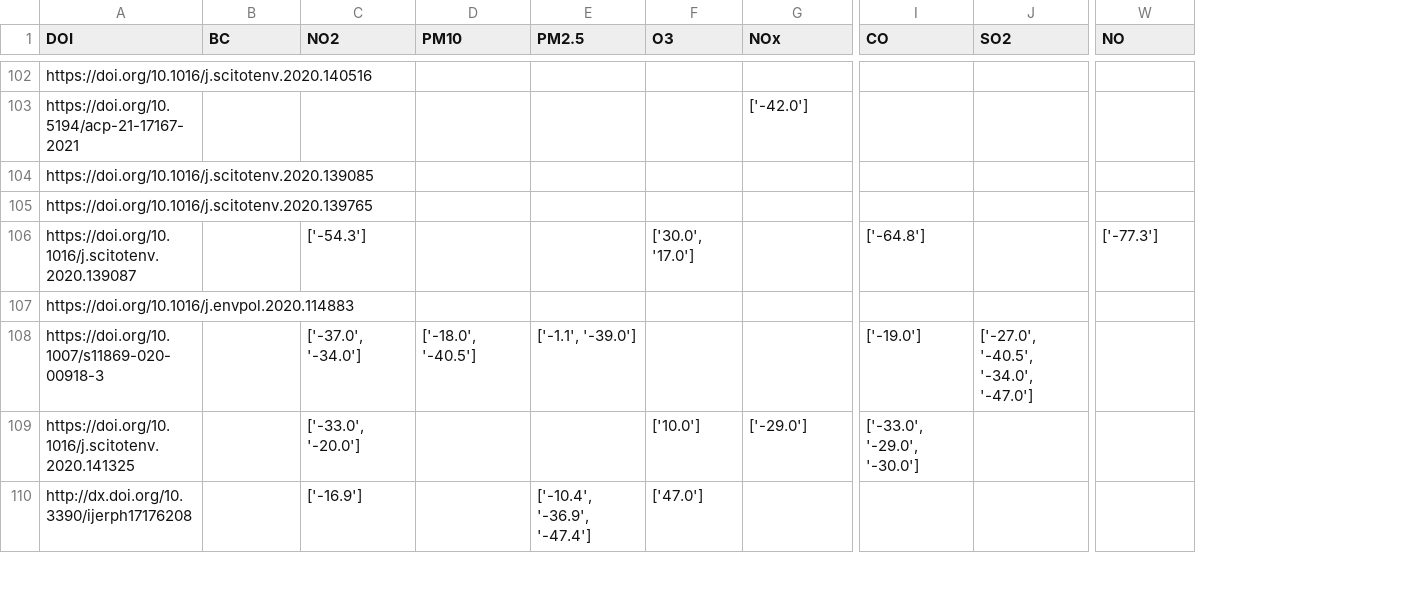
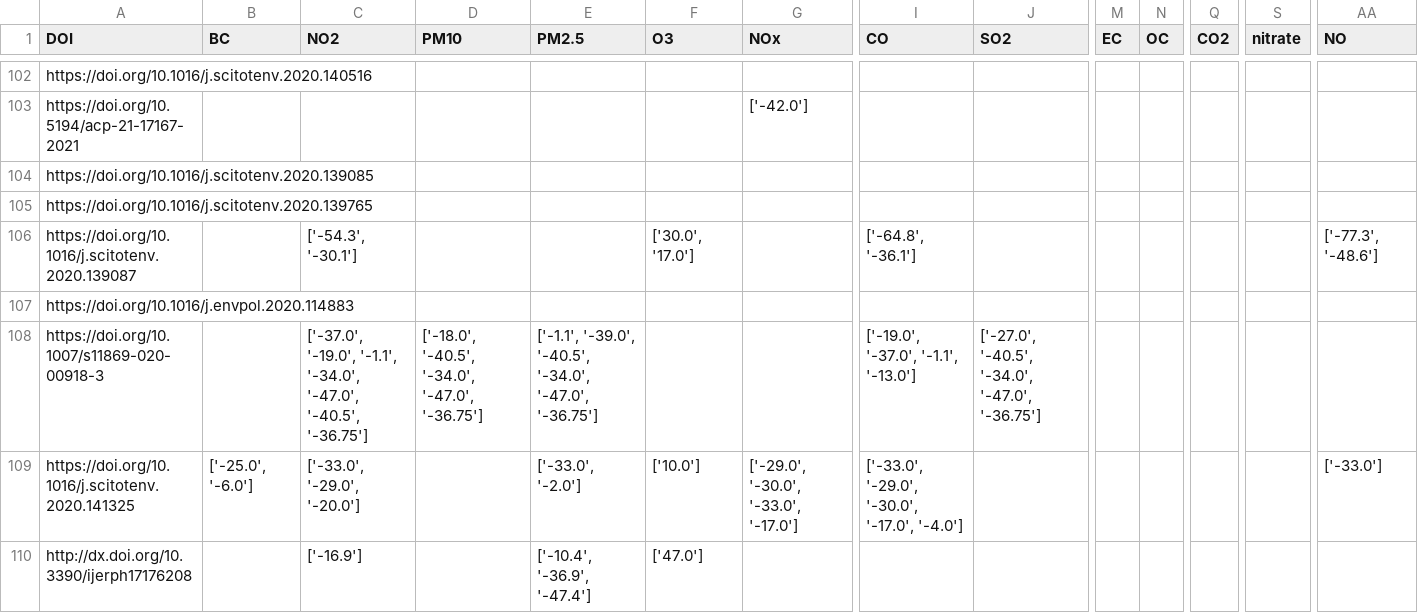
Before and after one commit to QuentinBot/Bachelor, a CSV file: extracted_data.csv, drawn as a sheet; only a part is shown, gaps mark what is left out; addresses are those after the commit; the diff covers the shown part only; the diff names each change by its address in the sheet, - before the commit and + after, or states it on an @@ line.

Commit message:
almost done with training data, recall 16.4%

```diff
--- a/extracted_data.csv
+++ b/extracted_data.csv
+column M (EC), empty
+column N (OC), empty
+column Q (CO2), empty
+column S (nitrate), empty
-C106 (NO2): ['-54.3']
+C106 (NO2): ['-54.3', '-30.1']
-I106 (CO): ['-64.8']
+I106 (CO): ['-64.8', '-36.1']
-AA106 (NO): ['-77.3']
+AA106 (NO): ['-77.3', '-48.6']
-C108 (NO2): ['-37.0', '-34.0']
+C108 (NO2): ['-37.0', '-19.0', '-1.1', '-34.0', '-47.0', '-40.5', '-36.75']
-D108 (PM10): ['-18.0', '-40.5']
+D108 (PM10): ['-18.0', '-40.5', '-34.0', '-47.0', '-36.75']
-E108 (PM2.5): ['-1.1', '-39.0']
+E108 (PM2.5): ['-1.1', '-39.0', '-40.5', '-34.0', '-47.0', '-36.75']
-I108 (CO): ['-19.0']
+I108 (CO): ['-19.0', '-37.0', '-1.1', '-13.0']
-J108 (SO2): ['-27.0', '-40.5', '-34.0', '-47.0']
+J108 (SO2): ['-27.0', '-40.5', '-34.0', '-47.0', '-36.75']
-B109 (BC): (empty)
+B109 (BC): ['-25.0', '-6.0']
-C109 (NO2): ['-33.0', '-20.0']
+C109 (NO2): ['-33.0', '-29.0', '-20.0']
-E109 (PM2.5): (empty)
+E109 (PM2.5): ['-33.0', '-2.0']
-G109 (NOx): ['-29.0']
+G109 (NOx): ['-29.0', '-30.0', '-33.0', '-17.0']
-I109 (CO): ['-33.0', '-29.0', '-30.0']
+I109 (CO): ['-33.0', '-29.0', '-30.0', '-17.0', '-4.0']
-AA109 (NO): (empty)
+AA109 (NO): ['-33.0']
```
Also changed, not shown: 91 edited cells elsewhere in this file, 1 other file.
